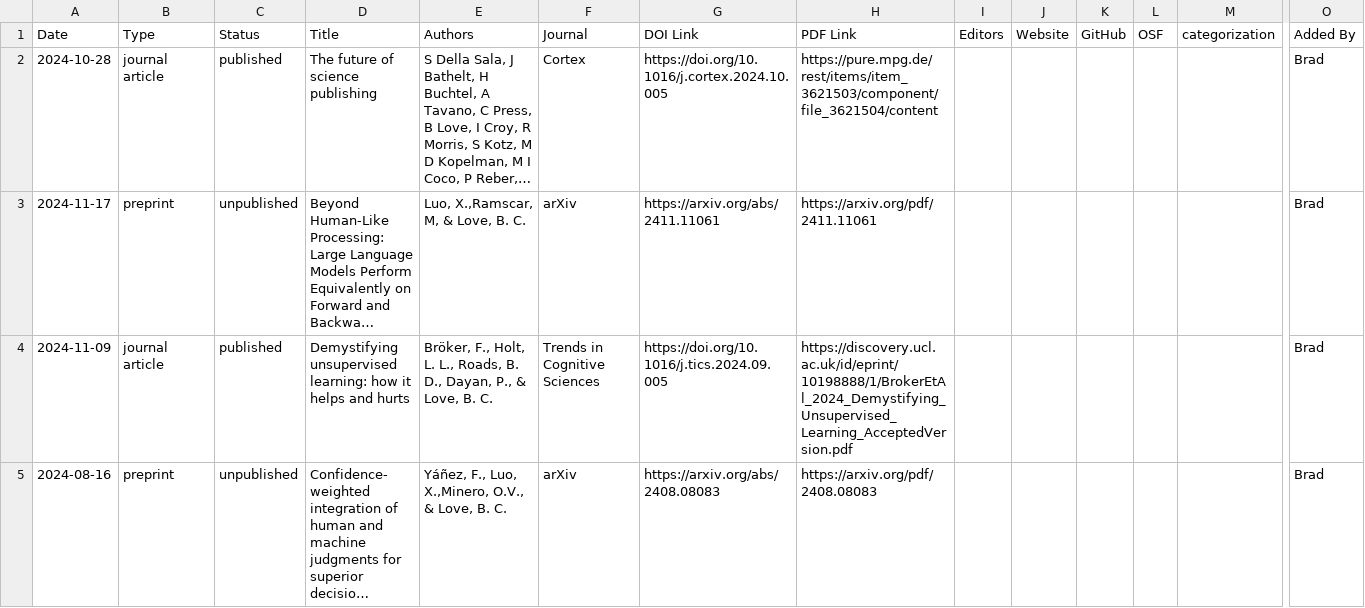
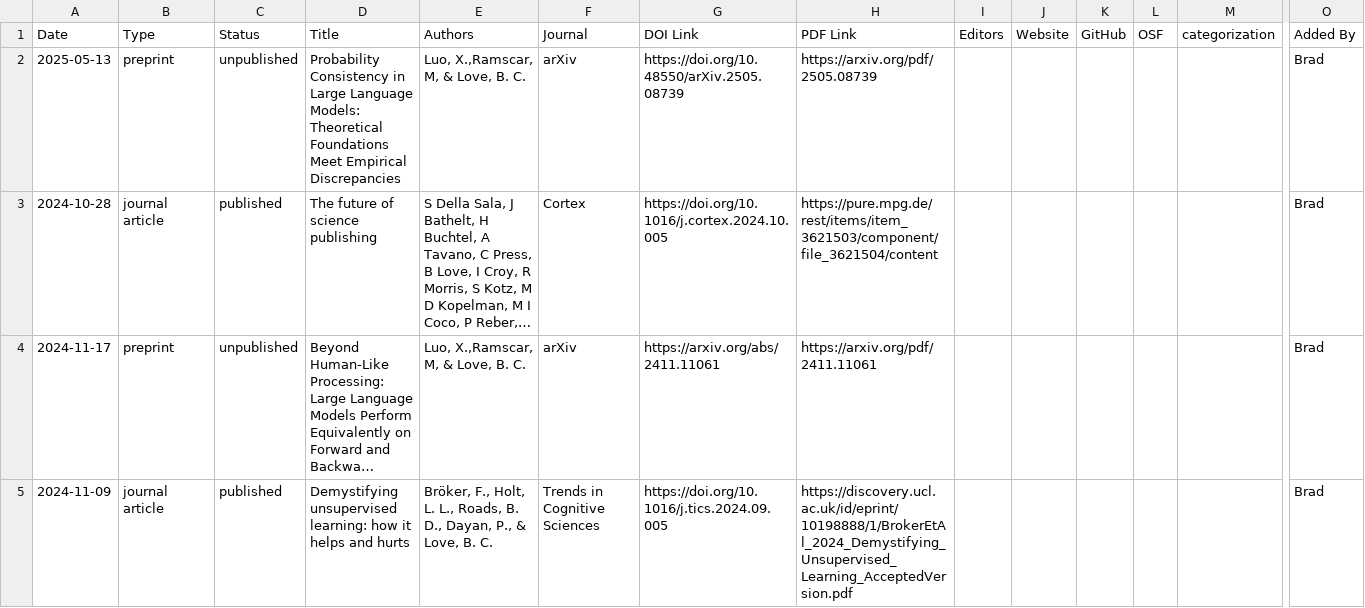
Before and after one commit to lovebc/lovebc.github.io, a CSV file: _data/outputs.csv, drawn as a sheet; only a part is shown, gaps mark what is left out; the shorter side is filled out with more unchanged rows; long unchanged cells end in …; rows hold the shown columns only; the diff names each change by its address in the sheet, - before the commit and + after, or states it on an @@ line.

Commit message:
Update outputs.csv

```diff
--- a/_data/outputs.csv
+++ b/_data/outputs.csv
+row 2: 2025-05-13 | preprint | unpublished | Probability Consistency in Large Language Models: Theoretical Foundations Meet Empirical Discrepancies | Luo, X.,Ramscar, M, & Love, B. C. | arXiv | https://doi.org/10.48550/arXiv.2505.08739 | https://arxiv.org/pdf/2505.08739 |  |  |  |  |  | Brad
```
